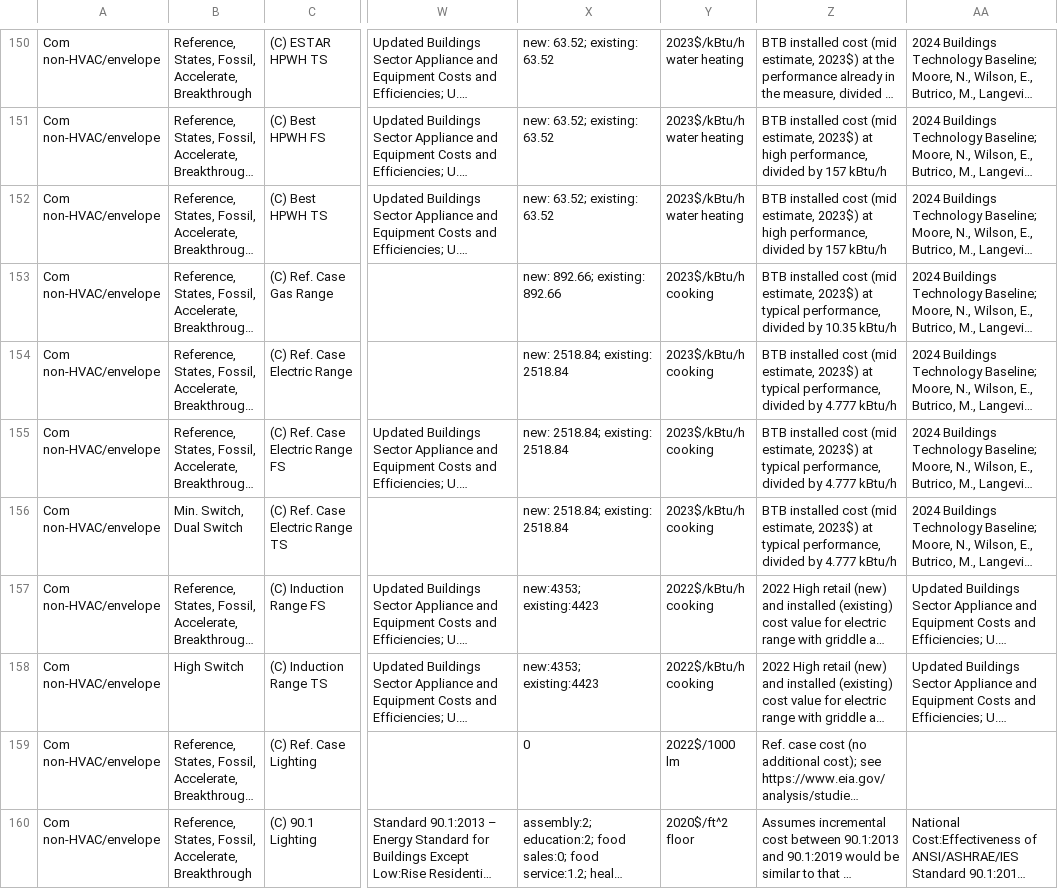
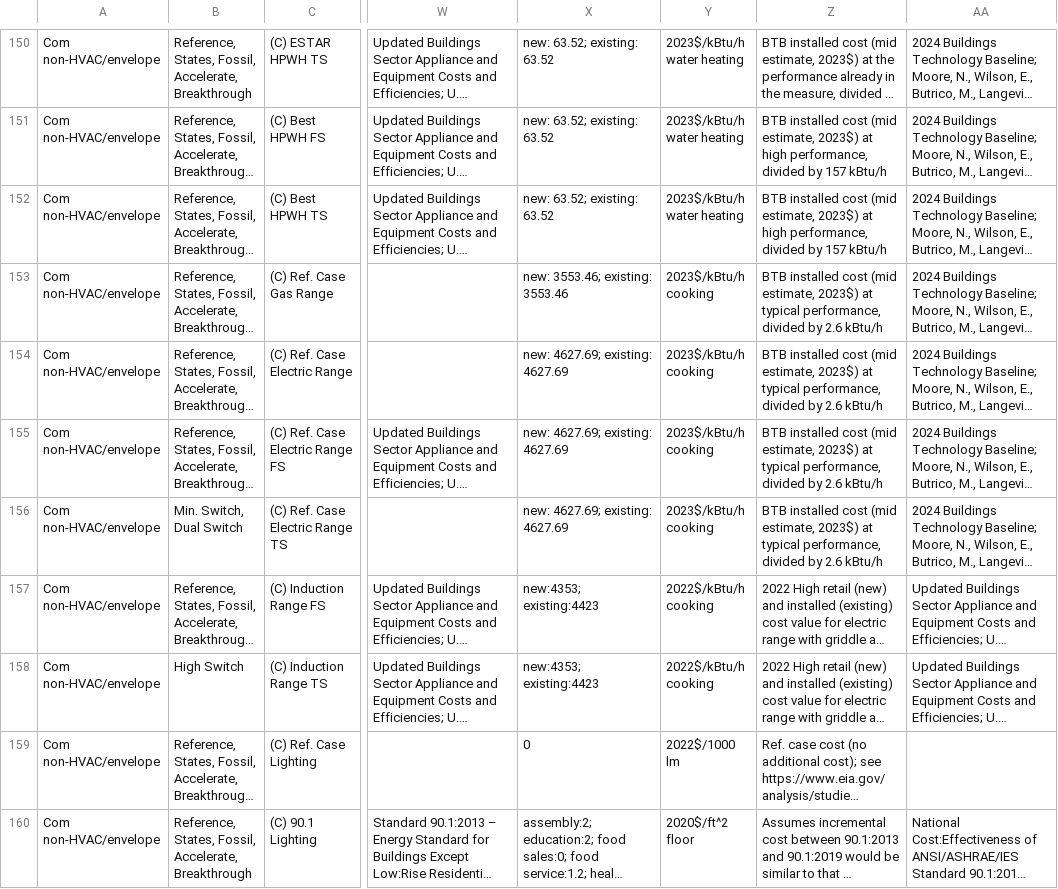
Before and after one commit to scout-bto/scout, a CSV file: ecm_definitions/meas_pkg_gen_io/inputs/meas_in.csv, drawn as a sheet; only a part is shown, gaps mark what is left out; long unchanged cells end in …; the diff names each change by its address in the sheet, - before the commit and + after, or states it on an @@ line.

```diff
--- a/ecm_definitions/meas_pkg_gen_io/inputs/meas_in.csv
+++ b/ecm_definitions/meas_pkg_gen_io/inputs/meas_in.csv
-X153: new: 892.66; existing: 892.66
+X153: new: 3553.46; existing: 3553.46
-Z153: …divided by 10.35 kBtu/h
+Z153: …divided by 2.6 kBtu/h
-X154:X156: new: 2518.84; existing: 2518.84
+X154:X156: new: 4627.69; existing: 4627.69
-Z154:Z156: …divided by 4.777 kBtu/h
+Z154:Z156: …divided by 2.6 kBtu/h
```
Also changed, not shown: 6 other files.
